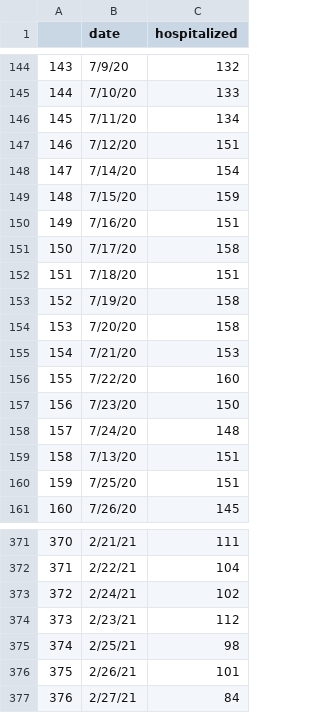
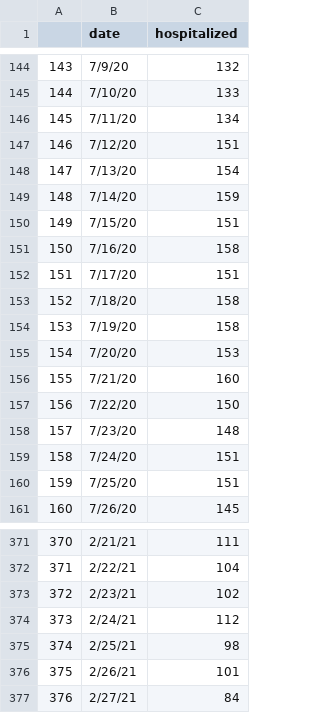
Before and after one commit to NazlicanArslan/COVID19-vaccine, a CSV file: VaccineAllocation/instances/austin/austin_real_icu_updated.csv, drawn as a sheet; only a part is shown, gaps mark what is left out; removed rows and columns are numbered as before the commit, all else as after; the diff covers the shown part only; the diff names each change by its address in the sheet, - before the commit and + after, or states it on an @@ line.

```diff
--- a/VaccineAllocation/instances/austin/austin_real_icu_updated.csv
+++ b/VaccineAllocation/instances/austin/austin_real_icu_updated.csv
+row 148: 147 | 7/13/20 | 154
@@ column A renumbered between rows 149 and 159 @@
-C149 (hospitalized): 154
+C149 (hospitalized): 159
-C150 (hospitalized): 159
+C150 (hospitalized): 151
-C151 (hospitalized): 151
+C151 (hospitalized): 158
-C152 (hospitalized): 158
+C152 (hospitalized): 151
-C153 (hospitalized): 151
+C153 (hospitalized): 158
-C155 (hospitalized): 158
+C155 (hospitalized): 153
-C156 (hospitalized): 153
+C156 (hospitalized): 160
-C157 (hospitalized): 160
+C157 (hospitalized): 150
-C158 (hospitalized): 150
+C158 (hospitalized): 148
-C159 (hospitalized): 148
+C159 (hospitalized): 151
-row 159: 158 | 7/13/20 | 151
-B373 (date): 2/24/21
+B373 (date): 2/23/21
-B374 (date): 2/23/21
+B374 (date): 2/24/21
```
Also changed, not shown: 51 added rows elsewhere in this file, VaccineAllocation/instances/austin/austin_hosp_ad_updated.csv, VaccineAllocation/instances/austin/austin_real_hosp_updated.csv, 13 other files.
